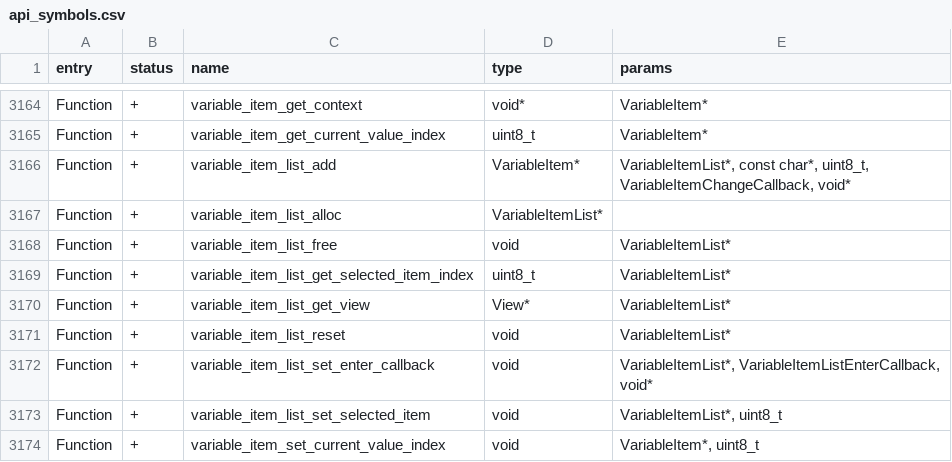
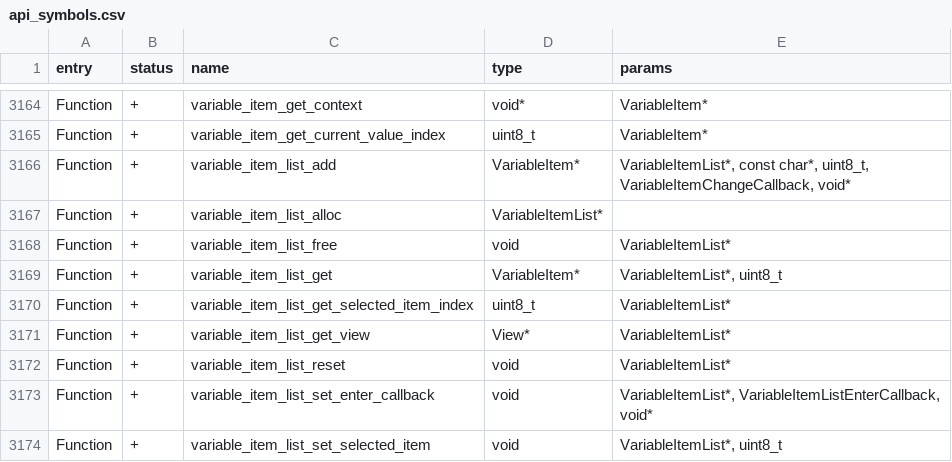
Before and after one commit to KuriGohan-Kamehameha/nXtreme-Firmware, a CSV file: targets/f7/api_symbols.csv, drawn as a sheet; only a part is shown, gaps mark what is left out; the shorter side is filled out with more unchanged rows.

Commit message:
Add new API function for varitemlist
by Willy-JL

https://github.com/Flipper-XFW/Xtreme-Firmware/commit/466e1f989f5c320675facbfde099d0cc5e53071a

```diff
--- a/targets/f7/api_symbols.csv
+++ b/targets/f7/api_symbols.csv
@@ -3168,2 +3168,3 @@ Function,+,variable_item_list_alloc,VariableItemList*,
 Function,+,variable_item_list_free,void,VariableItemList*
+Function,+,variable_item_list_get,VariableItem*,"VariableItemList*, uint8_t"
 Function,+,variable_item_list_get_selected_item_index,uint8_t,VariableItemList*
```
Also changed, not shown: 2 other files.
